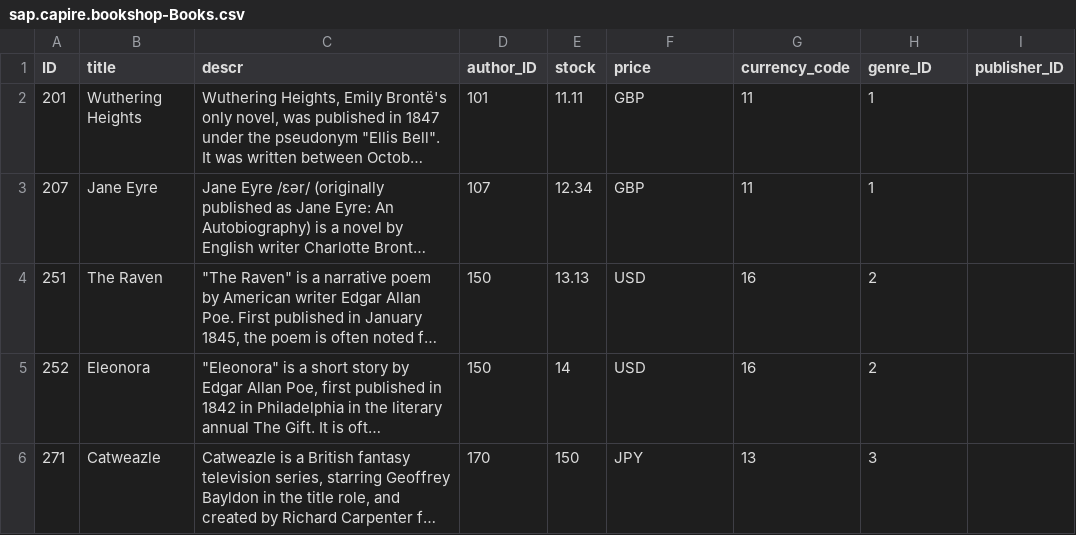
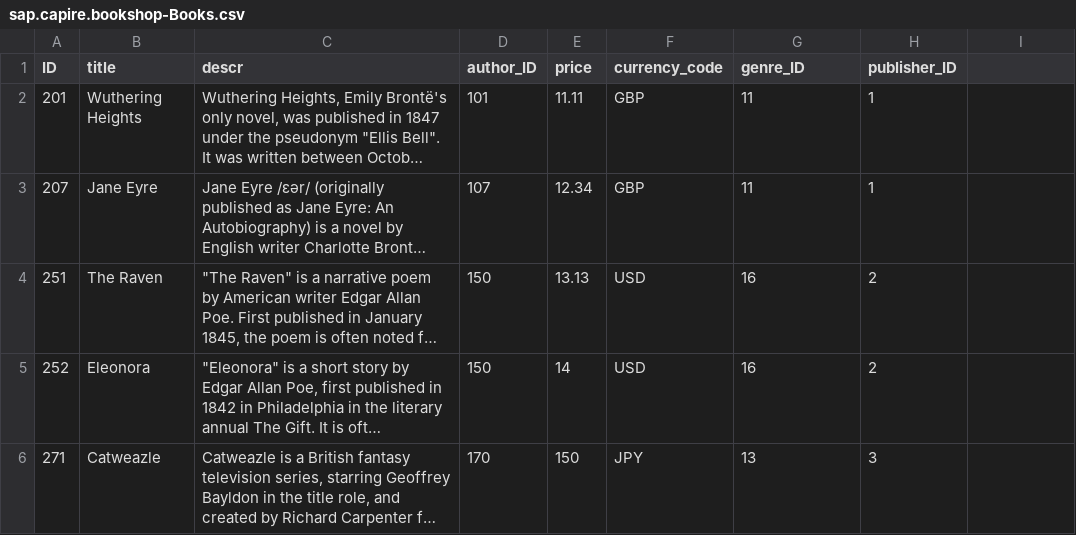
Before and after one commit to js-soft/Sample-CAP-App, a CSV file: db/data/sap.capire.bookshop-Books.csv, drawn as a sheet; long unchanged cells end in …; the diff names each change by its address in the sheet, - before the commit and + after, or states it on an @@ line.

Commit message:
chore: remove stock column

```diff
--- a/db/data/sap.capire.bookshop-Books.csv
+++ b/db/data/sap.capire.bookshop-Books.csv
-E1: stock
+E1: price
-F1: price
+F1: currency_code
-G1: currency_code
+G1: genre_ID
-H1: genre_ID
+H1: publisher_ID
-I1: publisher_ID
+I1: (empty)
```
